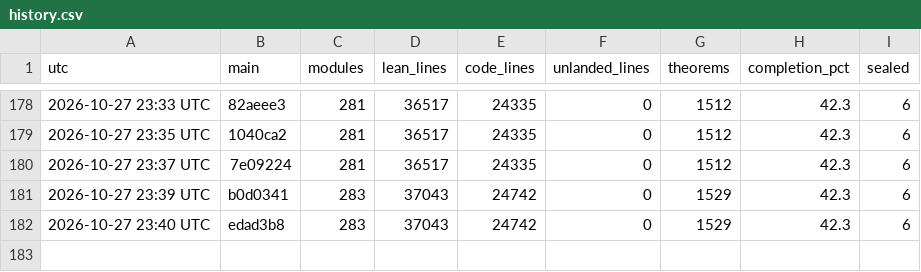
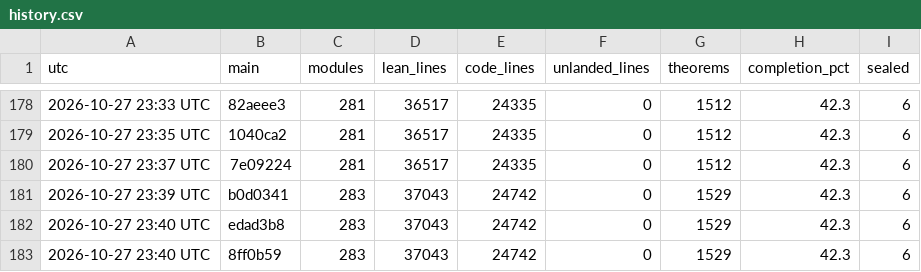
Before and after one commit to aravindkarthigeyan/KAM-dev, a CSV file: docs/campaign/history.csv, drawn as a sheet; only a part is shown, gaps mark what is left out.

```diff
--- a/docs/campaign/history.csv
+++ b/docs/campaign/history.csv
@@ -182 +182,2 @@ utc,main,modules,lean_lines,code_lines,unlanded_lines,theorems,completion_pct,se
 2026-10-27 23:40 UTC,edad3b8,283,37043,24742,0,1529,42.3,6
+2026-10-27 23:40 UTC,8ff0b59,283,37043,24742,0,1529,42.3,6
```
Also changed, not shown: 1 other file.
